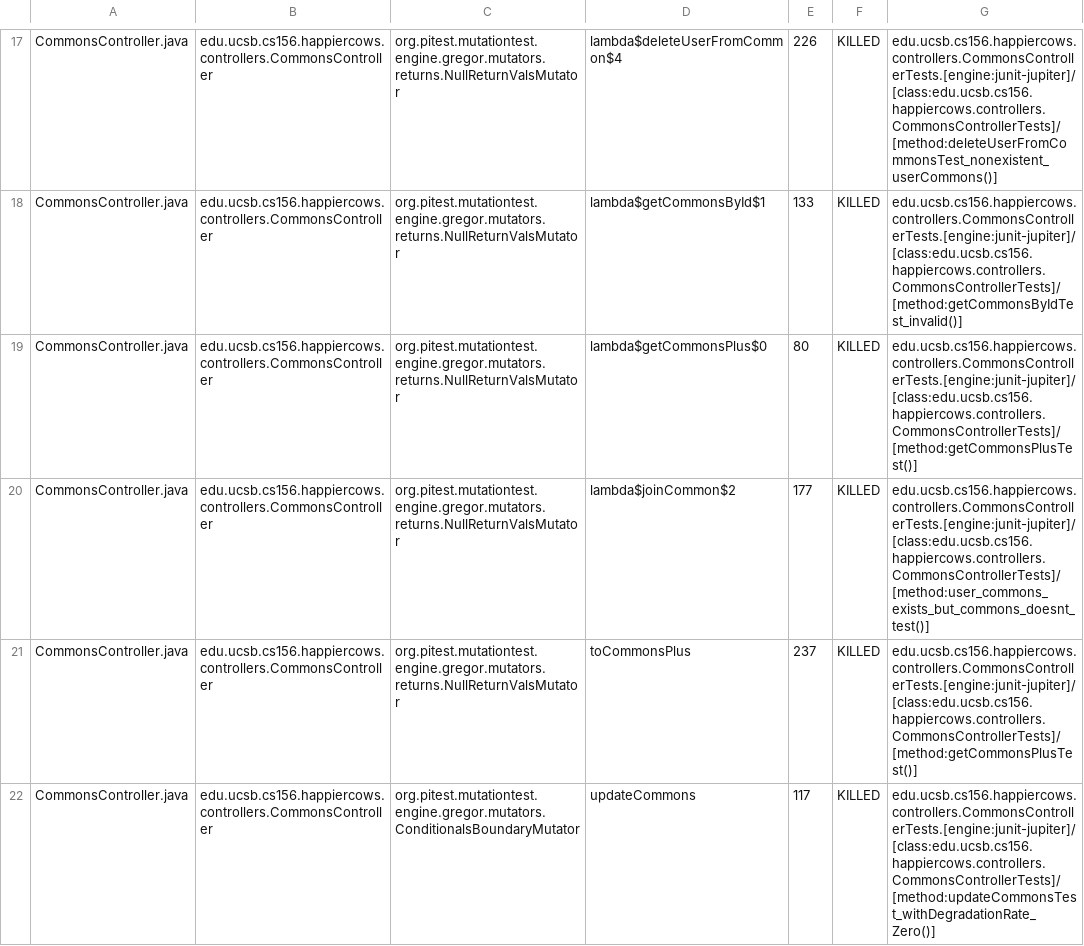
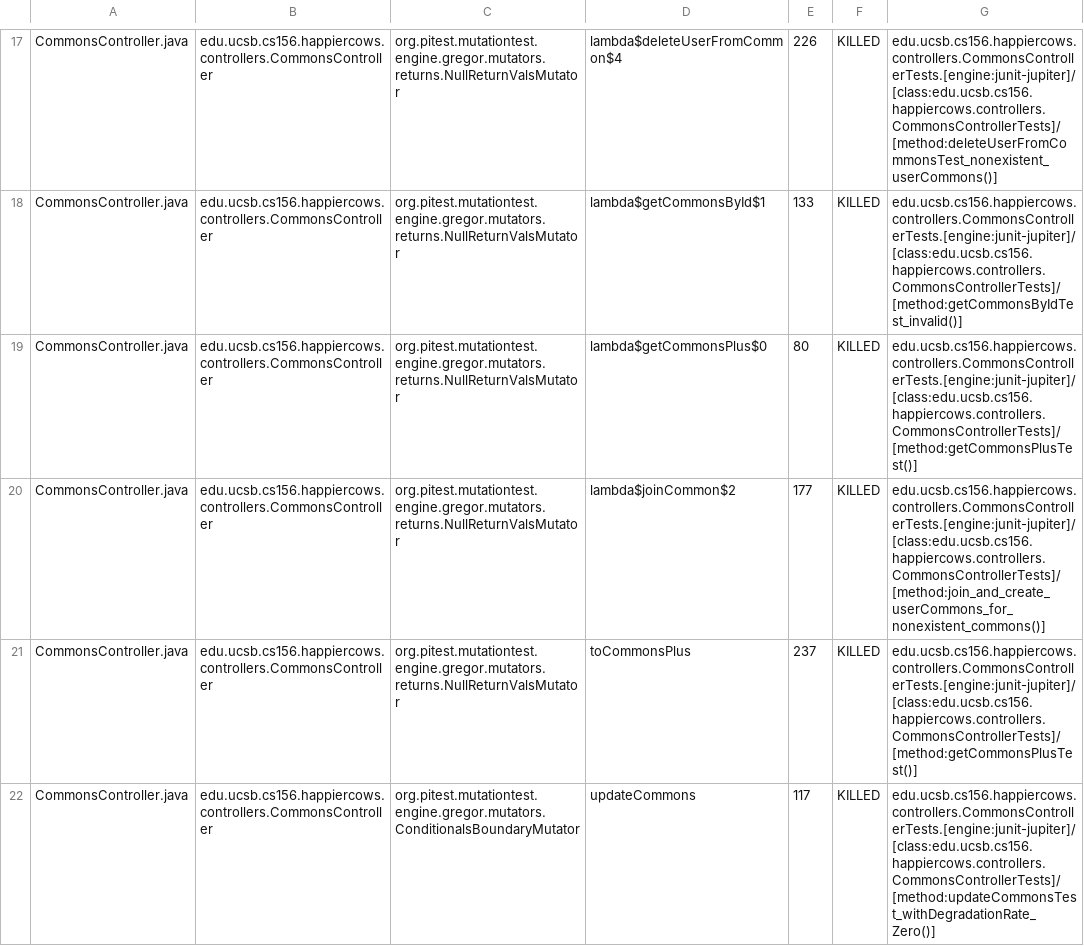
Before and after one commit to ucsb-cs156-s23/proj-happycows-s23-6pm-3, a CSV file: prs/37/pitest/mutations.csv, drawn as a sheet; only a part is shown, gaps mark what is left out; the diff covers the shown part only.

Commit message:
Deploying to gh-pages from @ ucsb-cs156-s23/proj-happycows-s23-6pm-3@4e338cb8a3c6b671bf903490618a31031ae1ff99 🚀

```diff
--- a/prs/37/pitest/mutations.csv
+++ b/prs/37/pitest/mutations.csv
@@ -19,3 +19,3 @@ CommonsController.java,edu.ucsb.cs156.happiercows.controllers.CommonsController,
 CommonsController.java,edu.ucsb.cs156.happiercows.controllers.CommonsController,org.pitest.mutationtest.engine.gregor.mutators.returns.NullReturnValsMutator,lambda$getCommonsPlus$0,80,KILLED,edu.ucsb.cs156.happiercows.controllers.CommonsControllerTests.[engine:junit-jupiter]/[class:edu.ucsb.cs156.happiercows.controllers.CommonsControllerTests]/[method:getCommonsPlusTest()]
-CommonsController.java,edu.ucsb.cs156.happiercows.controllers.CommonsController,org.pitest.mutationtest.engine.gregor.mutators.returns.NullReturnValsMutator,lambda$joinCommon$2,177,KILLED,edu.ucsb.cs156.happiercows.controllers.CommonsControllerTests.[engine:junit-jupiter]/[class:edu.ucsb.cs156.happiercows.controllers.CommonsControllerTests]/[method:user_commons_exists_but_commons_doesnt_test()]
+CommonsController.java,edu.ucsb.cs156.happiercows.controllers.CommonsController,org.pitest.mutationtest.engine.gregor.mutators.returns.NullReturnValsMutator,lambda$joinCommon$2,177,KILLED,edu.ucsb.cs156.happiercows.controllers.CommonsControllerTests.[engine:junit-jupiter]/[class:edu.ucsb.cs156.happiercows.controllers.CommonsControllerTests]/[method:join_and_create_userCommons_for_nonexistent_commons()]
 CommonsController.java,edu.ucsb.cs156.happiercows.controllers.CommonsController,org.pitest.mutationtest.engine.gregor.mutators.returns.NullReturnValsMutator,toCommonsPlus,237,KILLED,edu.ucsb.cs156.happiercows.controllers.CommonsControllerTests.[engine:junit-jupiter]/[class:edu.ucsb.cs156.happiercows.controllers.CommonsControllerTests]/[method:getCommonsPlusTest()]
```
Also changed, not shown: 17 edited cells elsewhere in this file, 23 other files.
